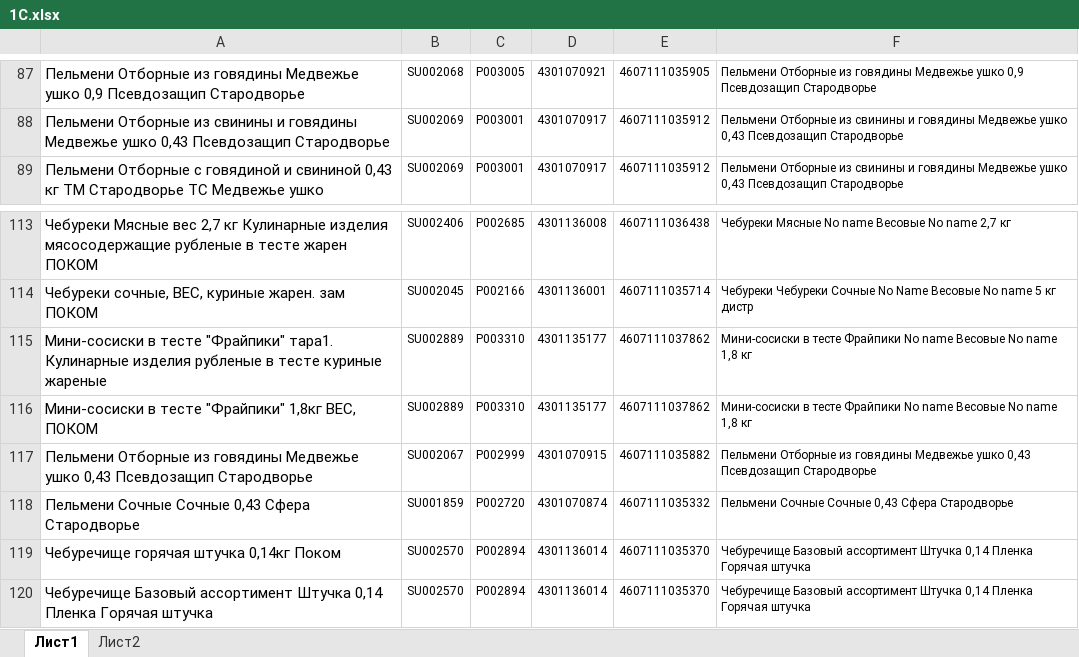
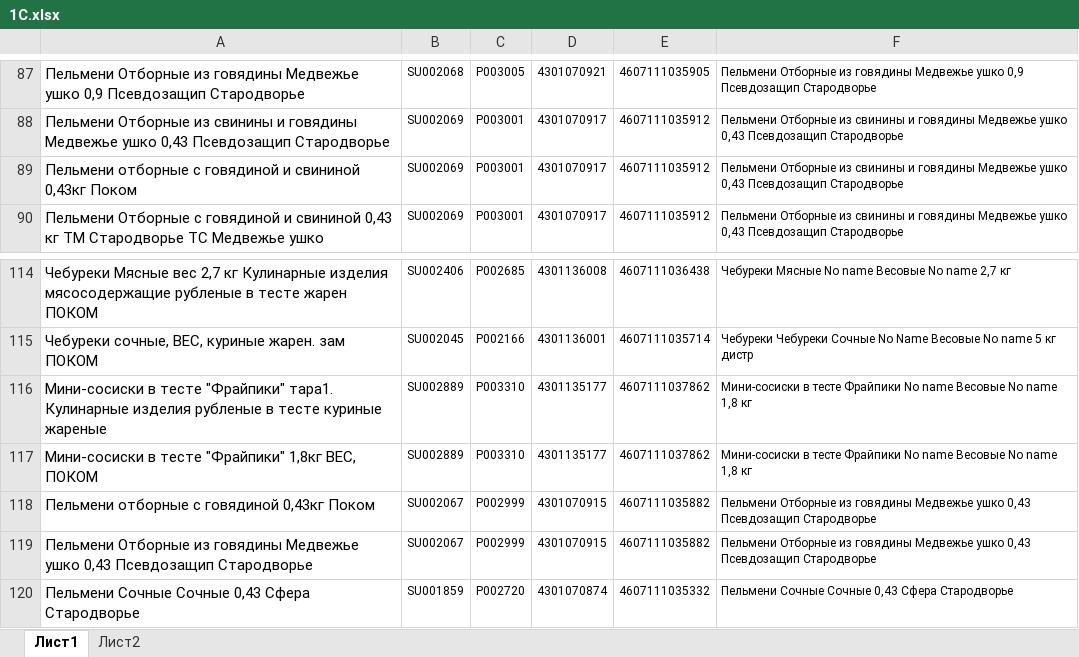
Before and after one commit to Fejanin/pokom_zpf, an Excel workbook: moduls/1С.xlsx, sheet Лист1, drawn as a sheet; only a part is shown, gaps mark what is left out; the shorter side is filled out with more unchanged rows; values as stored, in another font and other column widths than the file's, no borders; the diff names each change by its address in the sheet, - before the commit and + after, or states it on an @@ line.

Commit message:
06.10.23 17:32

```diff
--- a/moduls/1С.xlsx (sheet Лист1)
+++ b/moduls/1С.xlsx (sheet Лист1)
+row 89: Пельмени отборные с говядиной и свининой 0,43кг Поком | SU002069 | P003001 | 4301070917 | 4607111035912 | Пельмени Отборные из свинины и говядины Медвежье ушко 0,43 Псевдозащип Стародворье
+row 118: Пельмени отборные с говядиной 0,43кг Поком | SU002067 | P002999 | 4301070915 | 4607111035882 | Пельмени Отборные из говядины Медвежье ушко 0,43 Псевдозащип Стародворье
```
